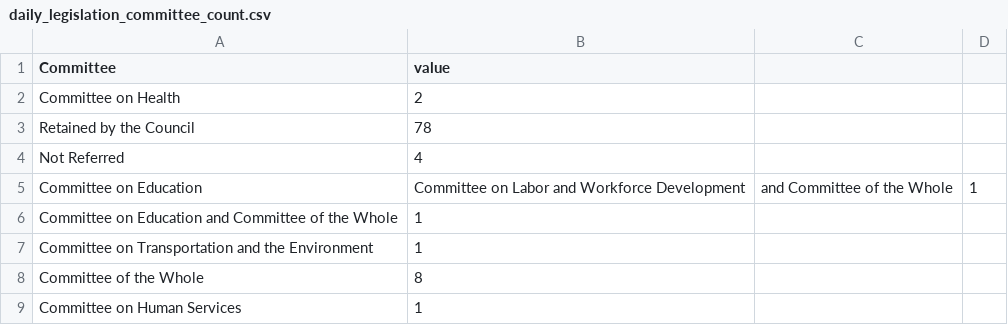
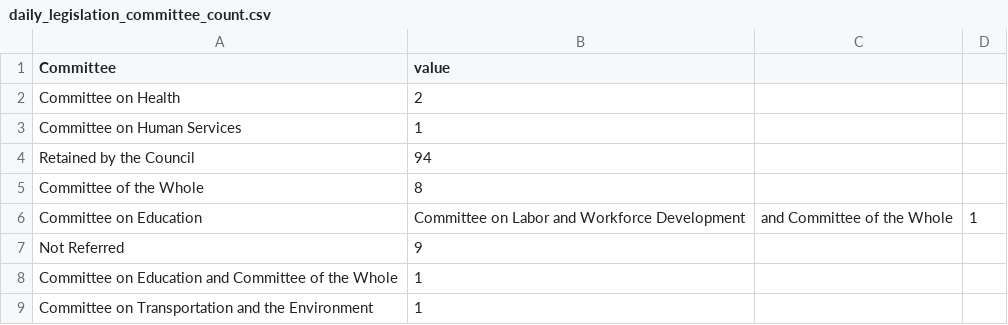
Before and after one commit to DC-Policy-Center/Rambutan, a CSV file: Waiau/dc-legislation/daily-legislation/csv-files/daily_legislation_committee_count.csv, drawn as a sheet.

Commit message:
Automated daily push from pi

```diff
--- a/Waiau/dc-legislation/daily-legislation/csv-files/daily_legislation_committee_count.csv
+++ b/Waiau/dc-legislation/daily-legislation/csv-files/daily_legislation_committee_count.csv
@@ -2,8 +2,8 @@ Committee,value
 Committee on Health,2
-Retained by the Council,78
-Not Referred,4
+Committee on Human Services,1
+Retained by the Council,94
+Committee of the Whole,8
 Committee on Education, Committee on Labor and Workforce Development, and Committee of the Whole,1
+Not Referred,9
 Committee on Education and Committee of the Whole,1
 Committee on Transportation and the Environment,1
-Committee of the Whole,8
-Committee on Human Services,1
```
Also changed, not shown: 6 other files.
